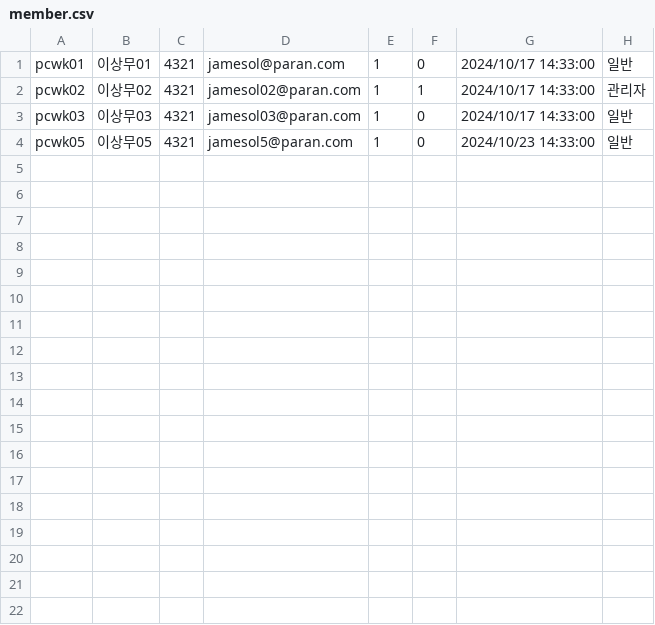
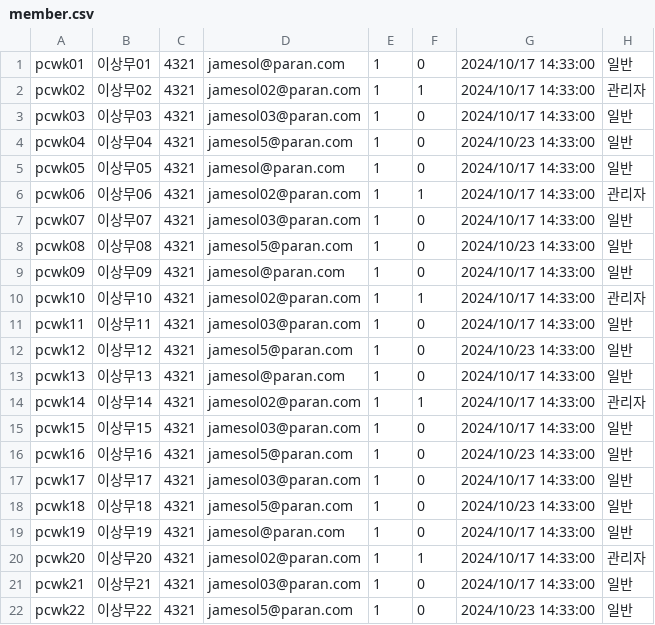
Before and after one commit to hykim-king/mini, a CSV file: mini/member.csv, drawn as a sheet.

Commit message:
파일저장,목록조회 작성, stream(MemberDaoStream)적용

```diff
--- a/mini/member.csv
+++ b/mini/member.csv
@@ -3,2 +3,20 @@ pcwk02,이상무02,4321,jamesol02@paran.com,1,1,2024/10/17 14:33:00,관리자
 pcwk03,이상무03,4321,jamesol03@paran.com,1,0,2024/10/17 14:33:00,일반
-pcwk05,이상무05,4321,jamesol5@paran.com,1,0,2024/10/23 14:33:00,일반
+pcwk04,이상무04,4321,jamesol5@paran.com,1,0,2024/10/23 14:33:00,일반
+pcwk05,이상무05,4321,jamesol@paran.com,1,0,2024/10/17 14:33:00,일반
+pcwk06,이상무06,4321,jamesol02@paran.com,1,1,2024/10/17 14:33:00,관리자
+pcwk07,이상무07,4321,jamesol03@paran.com,1,0,2024/10/17 14:33:00,일반
+pcwk08,이상무08,4321,jamesol5@paran.com,1,0,2024/10/23 14:33:00,일반
+pcwk09,이상무09,4321,jamesol@paran.com,1,0,2024/10/17 14:33:00,일반
+pcwk10,이상무10,4321,jamesol02@paran.com,1,1,2024/10/17 14:33:00,관리자
+pcwk11,이상무11,4321,jamesol03@paran.com,1,0,2024/10/17 14:33:00,일반
+pcwk12,이상무12,4321,jamesol5@paran.com,1,0,2024/10/23 14:33:00,일반
+pcwk13,이상무13,4321,jamesol@paran.com,1,0,2024/10/17 14:33:00,일반
+pcwk14,이상무14,4321,jamesol02@paran.com,1,1,2024/10/17 14:33:00,관리자
+pcwk15,이상무15,4321,jamesol03@paran.com,1,0,2024/10/17 14:33:00,일반
+pcwk16,이상무16,4321,jamesol5@paran.com,1,0,2024/10/23 14:33:00,일반
+pcwk17,이상무17,4321,jamesol03@paran.com,1,0,2024/10/17 14:33:00,일반
+pcwk18,이상무18,4321,jamesol5@paran.com,1,0,2024/10/23 14:33:00,일반
+pcwk19,이상무19,4321,jamesol@paran.com,1,0,2024/10/17 14:33:00,일반
+pcwk20,이상무20,4321,jamesol02@paran.com,1,1,2024/10/17 14:33:00,관리자
+pcwk21,이상무21,4321,jamesol03@paran.com,1,0,2024/10/17 14:33:00,일반
+pcwk22,이상무22,4321,jamesol5@paran.com,1,0,2024/10/23 14:33:00,일반
```
Also changed, not shown: 8 other files.
